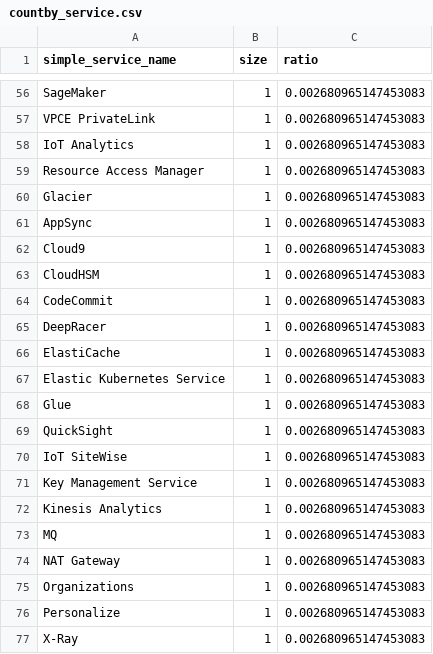
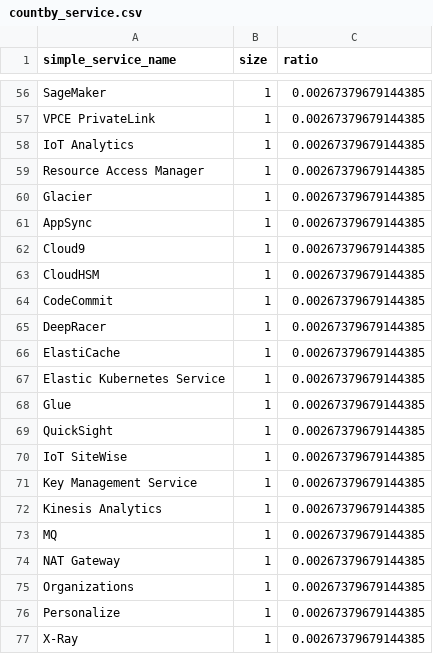
Before and after one commit to rafflesiana/aws-service-health-study, a CSV file: countby_service.csv, drawn as a sheet; only a part is shown, gaps mark what is left out; the diff covers the shown part only; the diff names each change by its address in the sheet, - before the commit and + after, or states it on an @@ line.

```diff
--- a/countby_service.csv
+++ b/countby_service.csv
-C56:C77 (ratio): 0.002680965147453083
+C56:C77 (ratio): 0.00267379679144385
```
Also changed, not shown: 1 added row, 1 removed row and 53 edited cells elsewhere in this file, dataframe.csv, describe_failure_time.csv, 10 other files.
